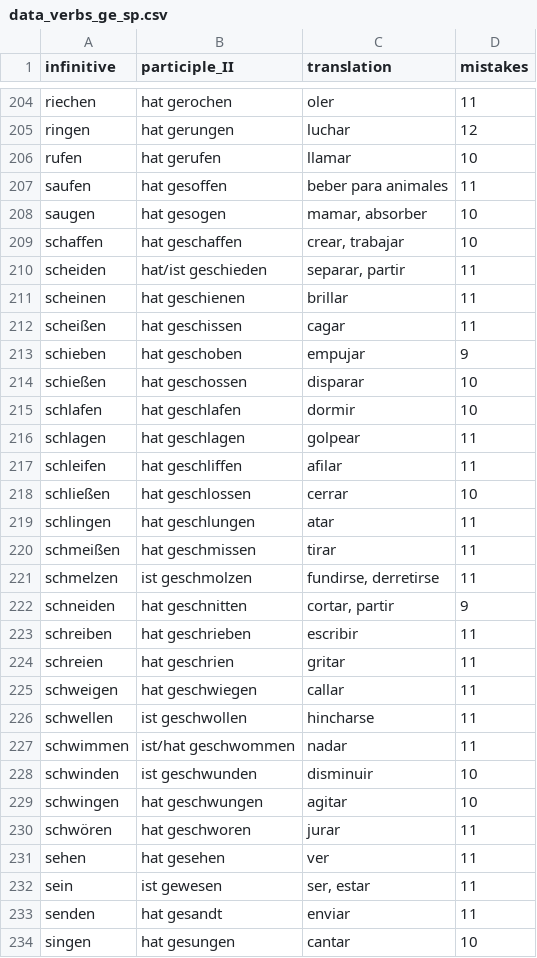
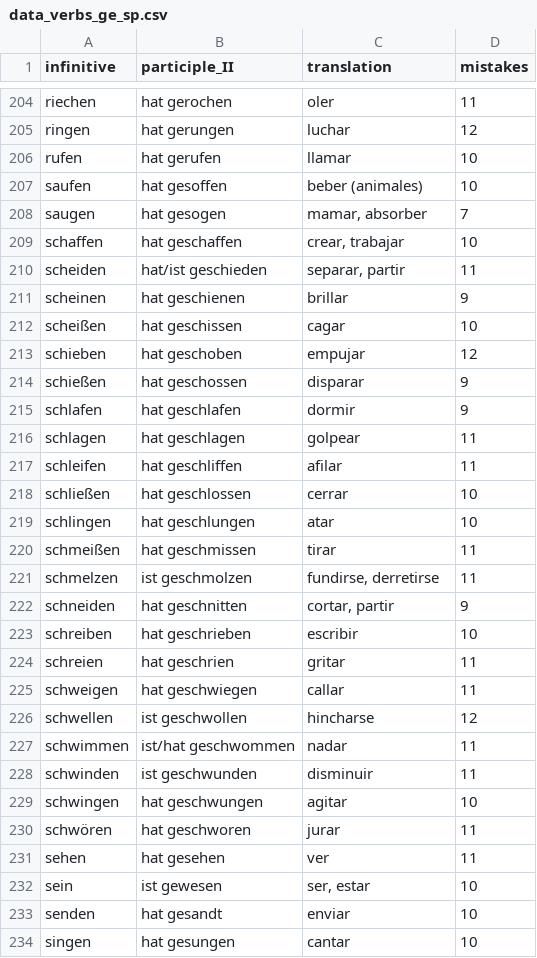
Before and after one commit to kaluzap/words, a CSV file: data/data_verbs_ge_sp.csv, drawn as a sheet; only a part is shown, gaps mark what is left out; the diff covers the shown part only.

```diff
--- a/data/data_verbs_ge_sp.csv
+++ b/data/data_verbs_ge_sp.csv
@@ -206,11 +206,11 @@
 "rufen","hat gerufen","llamar",10
-"saufen","hat gesoffen","beber para animales",11
-"saugen","hat gesogen","mamar, absorber",10
+"saufen","hat gesoffen","beber (animales)",10
+"saugen","hat gesogen","mamar, absorber",7
 "schaffen","hat geschaffen","crear, trabajar",10
 "scheiden","hat/ist geschieden","separar, partir",11
-"scheinen","hat geschienen","brillar",11
-"scheißen","hat geschissen","cagar",11
-"schieben","hat geschoben","empujar",9
-"schießen","hat geschossen","disparar",10
-"schlafen","hat geschlafen","dormir",10
+"scheinen","hat geschienen","brillar",9
+"scheißen","hat geschissen","cagar",10
+"schieben","hat geschoben","empujar",12
+"schießen","hat geschossen","disparar",9
+"schlafen","hat geschlafen","dormir",9
 "schlagen","hat geschlagen","golpear",11
@@ -218,3 +218,3 @@
 "schließen","hat geschlossen","cerrar",10
-"schlingen","hat geschlungen","atar",11
+"schlingen","hat geschlungen","atar",10
 "schmeißen","hat geschmissen","tirar",11
@@ -222,8 +222,8 @@
 "schneiden","hat geschnitten","cortar, partir",9
-"schreiben","hat geschrieben","escribir",11
+"schreiben","hat geschrieben","escribir",10
 "schreien","hat geschrien","gritar",11
 "schweigen","hat geschwiegen","callar",11
-"schwellen","ist geschwollen","hincharse",11
+"schwellen","ist geschwollen","hincharse",12
 "schwimmen","ist/hat geschwommen","nadar",11
-"schwinden","ist geschwunden","disminuir",10
+"schwinden","ist geschwunden","disminuir",11
 "schwingen","hat geschwungen","agitar",10
@@ -231,4 +231,4 @@
 "sehen","hat gesehen","ver",11
-"sein","ist gewesen","ser, estar",11
-"senden","hat gesandt","enviar",11
+"sein","ist gewesen","ser, estar",10
+"senden","hat gesandt","enviar",10
 "singen","hat gesungen","cantar",10
```
Also changed, not shown: 68 edited cells elsewhere in this file, 2 other files.
